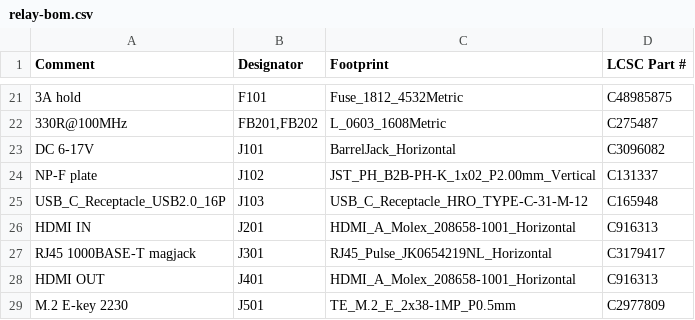
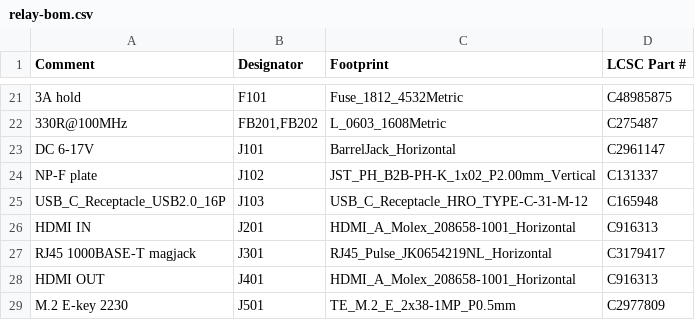
Before and after one commit to yfxstudios/pyxis-relay, a CSV file: hardware/hdmi-relay/kicad/fab/relay-bom.csv, drawn as a sheet; only a part is shown, gaps mark what is left out; the diff names each change by its address in the sheet, - before the commit and + after, or states it on an @@ line.

Commit message:
HDMI-in relay rev A: verification fixes, footprint checks, test report
Verification (kicad/TEST_REPORT.md) found and fixed:
- I/O levels: I2C_628_SCL, RK628D_RESET_N and RK628D_PLUGIN_DET sat on the
  CM3's 1.8 V PMUIO2 bank with 3.3 V signals. SCL is now J69 35 (hardware
  I2C2_M1 with SDA on 36), RESET_N J1 20 (GPIO0_D6), PLUGIN_DET J69 76
  (GPIO0_A4).
- USBLC6-2SC6 (U101): VBUS pin was on VBUS_C, which reaches 9 V under PD,
  above its 6-9 V breakdown. Pin 5 now floats.
- VIN into U104: the 0.3 mm neck is now a 0.8 mm path to C109; the trunk
  from F101 is 1.6 mm then 1.0 mm.
- DC jack: CUI PJ-002AH (5 A) instead of PJ-002A (2.5 A), same footprint.
- Fiducials: three per side (gen/fiducials.py), board-only, out of BOM/CPL.

Checked against datasheets and Radxa's IO-board PCB: CM3 connectors (exact
pin-for-pin fit, checks/b2bfit.py), RK628D ball map, CH224A, AP22804,
RClamp0524P, magjack, DC jack. Simulation and analysis scripts in checks/.

KiCad DRC with schematic parity: 0 violations, 0 unconnected, 0 parity.
ERC: 0. Open: magjack out of stock at LCSC; U106 has no close 100 nF.

```diff
--- a/hardware/hdmi-relay/kicad/fab/relay-bom.csv
+++ b/hardware/hdmi-relay/kicad/fab/relay-bom.csv
-D23 (LCSC Part #): C3096082
+D23 (LCSC Part #): C2961147
```
Also changed, not shown: 41 other files.
